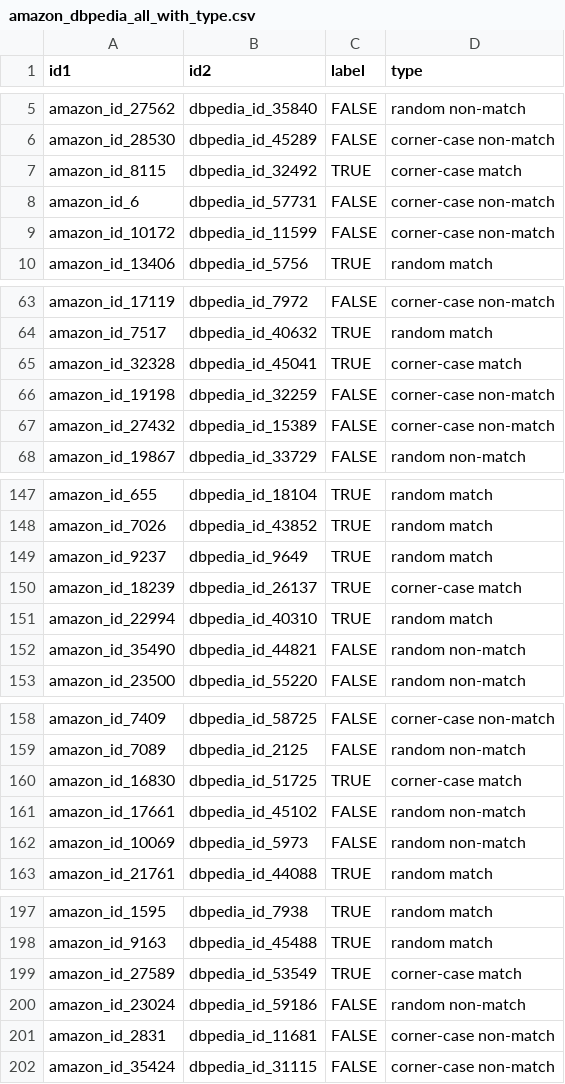
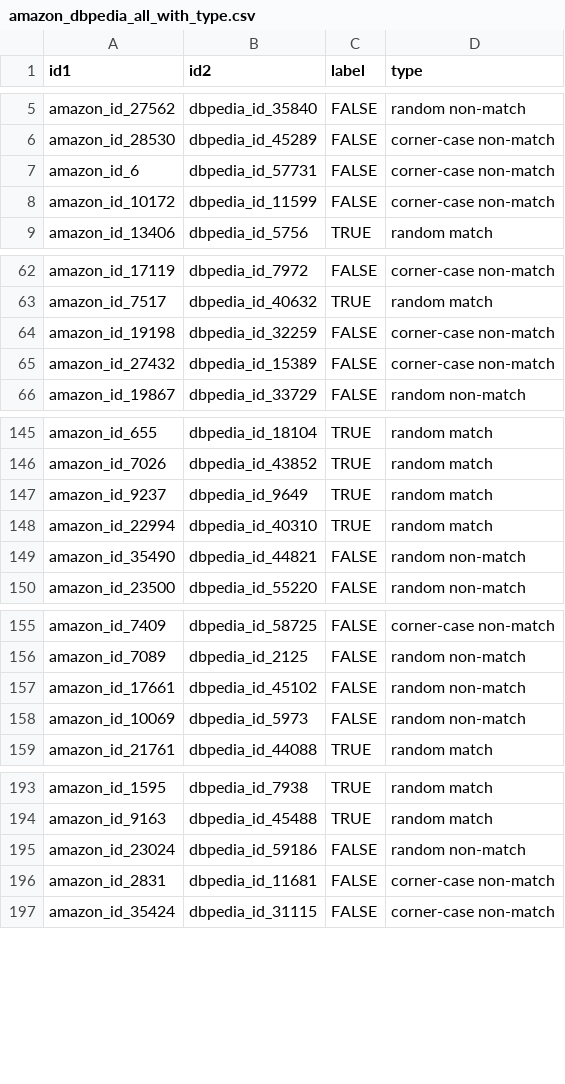
Before and after one commit to Web-Data-Integration-Team/Books-Data-Integration, a CSV file: gold_standard/amazon_dbpedia_all_with_type.csv, drawn as a sheet; only a part is shown, gaps mark what is left out; the diff covers the shown part only.

```diff
--- a/gold_standard/amazon_dbpedia_all_with_type.csv
+++ b/gold_standard/amazon_dbpedia_all_with_type.csv
@@ -6,3 +6,2 @@ amazon_id_27562,dbpedia_id_35840,FALSE,random non-match
 amazon_id_28530,dbpedia_id_45289,FALSE,corner-case non-match
-amazon_id_8115,dbpedia_id_32492,TRUE,corner-case match
 amazon_id_6,dbpedia_id_57731,FALSE,corner-case non-match
@@ -64,3 +63,2 @@ amazon_id_17119,dbpedia_id_7972,FALSE,corner-case non-match
 amazon_id_7517,dbpedia_id_40632,TRUE,random match
-amazon_id_32328,dbpedia_id_45041,TRUE,corner-case match
 amazon_id_19198,dbpedia_id_32259,FALSE,corner-case non-match
@@ -149,3 +147,2 @@ amazon_id_7026,dbpedia_id_43852,TRUE,random match
 amazon_id_9237,dbpedia_id_9649,TRUE,random match
-amazon_id_18239,dbpedia_id_26137,TRUE,corner-case match
 amazon_id_22994,dbpedia_id_40310,TRUE,random match
@@ -159,3 +156,2 @@ amazon_id_7409,dbpedia_id_58725,FALSE,corner-case non-match
 amazon_id_7089,dbpedia_id_2125,FALSE,random non-match
-amazon_id_16830,dbpedia_id_51725,TRUE,corner-case match
 amazon_id_17661,dbpedia_id_45102,FALSE,random non-match
@@ -198,3 +194,2 @@ amazon_id_1595,dbpedia_id_7938,TRUE,random match
 amazon_id_9163,dbpedia_id_45488,TRUE,random match
-amazon_id_27589,dbpedia_id_53549,TRUE,corner-case match
 amazon_id_23024,dbpedia_id_59186,FALSE,random non-match
```
Also changed, not shown: 23 removed rows elsewhere in this file, gold_standard/amazon_dbpedia_check.csv, gold_standard/goodreads_amazon_all_with_type.csv, 11 other files.
